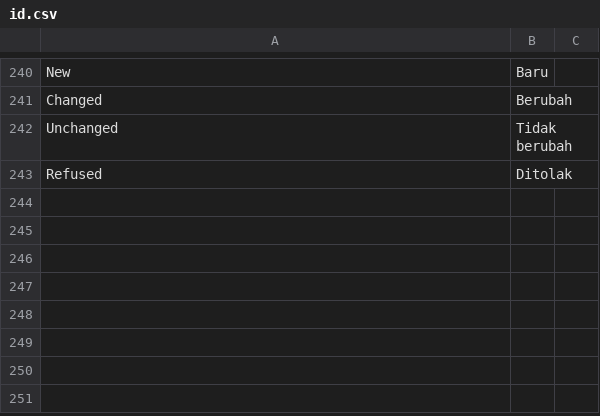
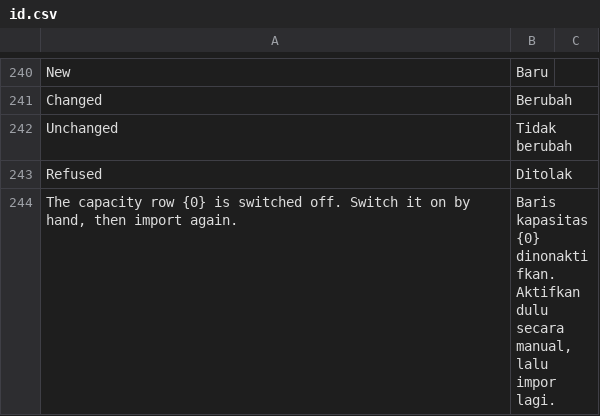
Before and after one commit to delta-anugrah/erp-internal, a CSV file: erp_internal/translations/id.csv, drawn as a sheet; only a part is shown, gaps mark what is left out; the diff names each change by its address in the sheet, - before the commit and + after, or states it on an @@ line.

Commit message:
fix(planning): import refuses switched-off rows, counts blank rows against the cap, finds a readable File among shared URLs

```diff
--- a/erp_internal/translations/id.csv
+++ b/erp_internal/translations/id.csv
+row 244: The capacity row {0} is switched off. Switch it on by hand, then import again. | Baris kapasitas {0} dinonaktifkan. Aktifkan dulu secara manual, lalu impor lagi.
```
Also changed, not shown: 2 other files.
